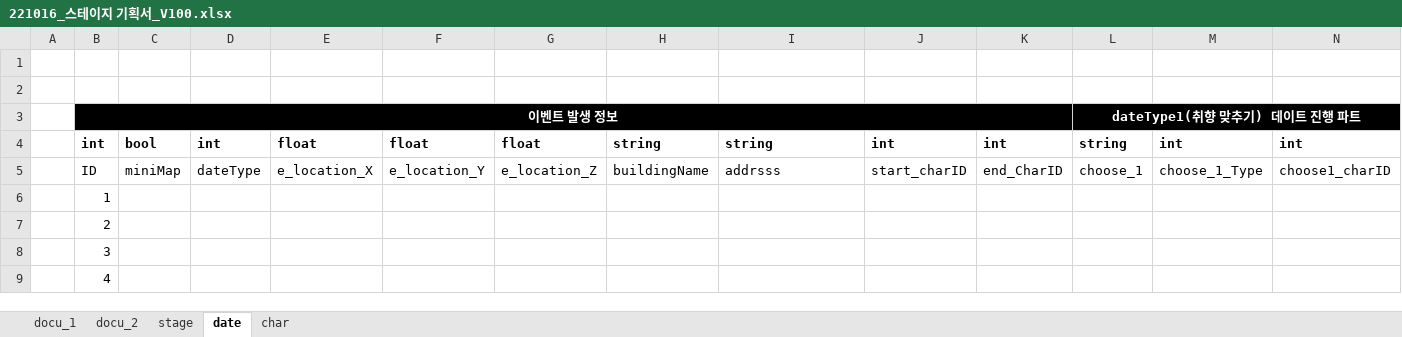
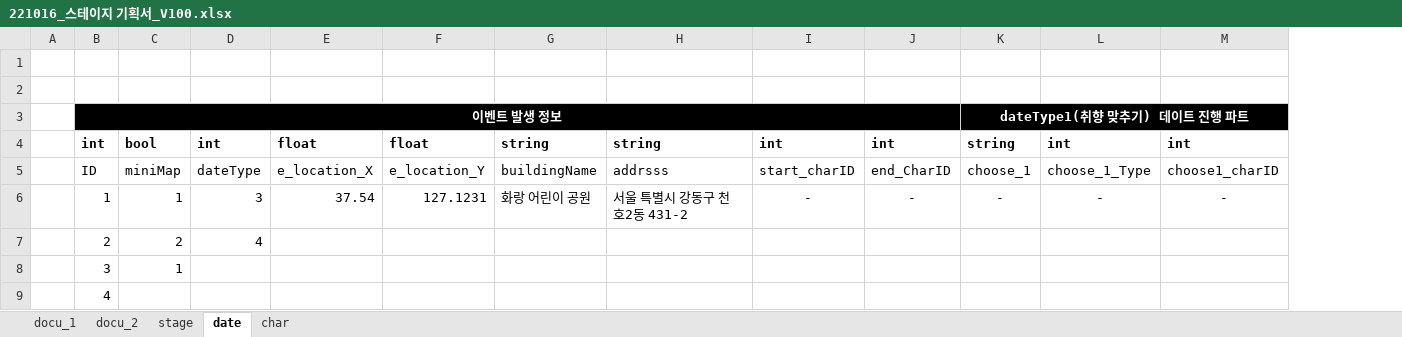
Before and after one commit to Kjaeseong/RocketTeamDocu, an Excel workbook: 00.기획서/221016_스테이지 기획서_V100.xlsx, sheet date, drawn as a sheet; only a part is shown; values as stored, in another font and other column widths than the file's, no borders; removed rows and columns are numbered as before the commit, all else as after; the diff covers the shown part only; the diff names each change by its address in the sheet, - before the commit and + after, or states it on an @@ line.

Commit message:
Update 221016_스테이지 기획서_V100.xlsx

```diff
--- a/00.기획서/221016_스테이지 기획서_V100.xlsx (sheet date)
+++ b/00.기획서/221016_스테이지 기획서_V100.xlsx (sheet date)
-column G, rows 4-5: float | e_location_Z
-C6: (empty)
+C6: 1
-D6: (empty)
+D6: 3
-E6: (empty)
+E6: 37.54
-F6: (empty)
+F6: 127.1231
-G6: (empty)
+G6: 화랑 어린이 공원
-H6: (empty)
+H6: 서울 특별시 강동구 천호2동 431-2
-I6: (empty)
+I6: -
-J6: (empty)
+J6: -
-K6: (empty)
+K6: -
-L6: (empty)
+L6: -
-M6: (empty)
+M6: -
-C7: (empty)
+C7: 2
-D7: (empty)
+D7: 4
-C8: (empty)
+C8: 1
```
Also changed, not shown: 7 edited cells elsewhere in this sheet, sheet stage, sheet docu_2, sheet docu_1, charts or pictures.
